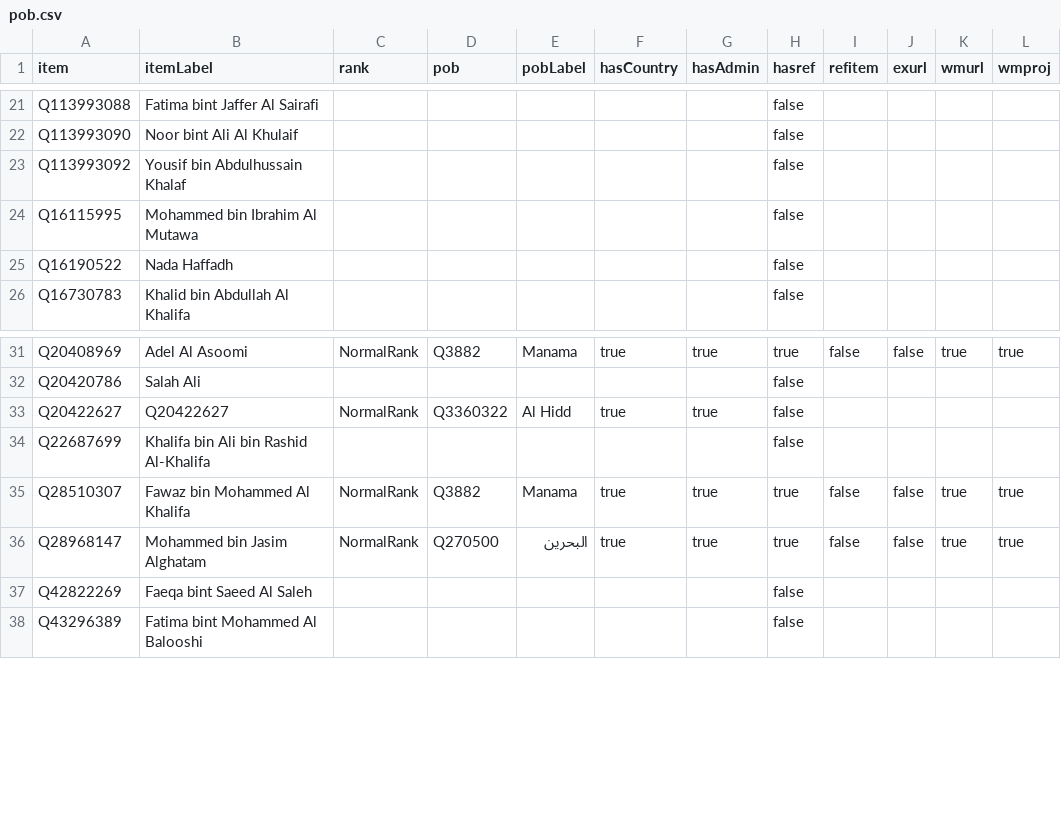
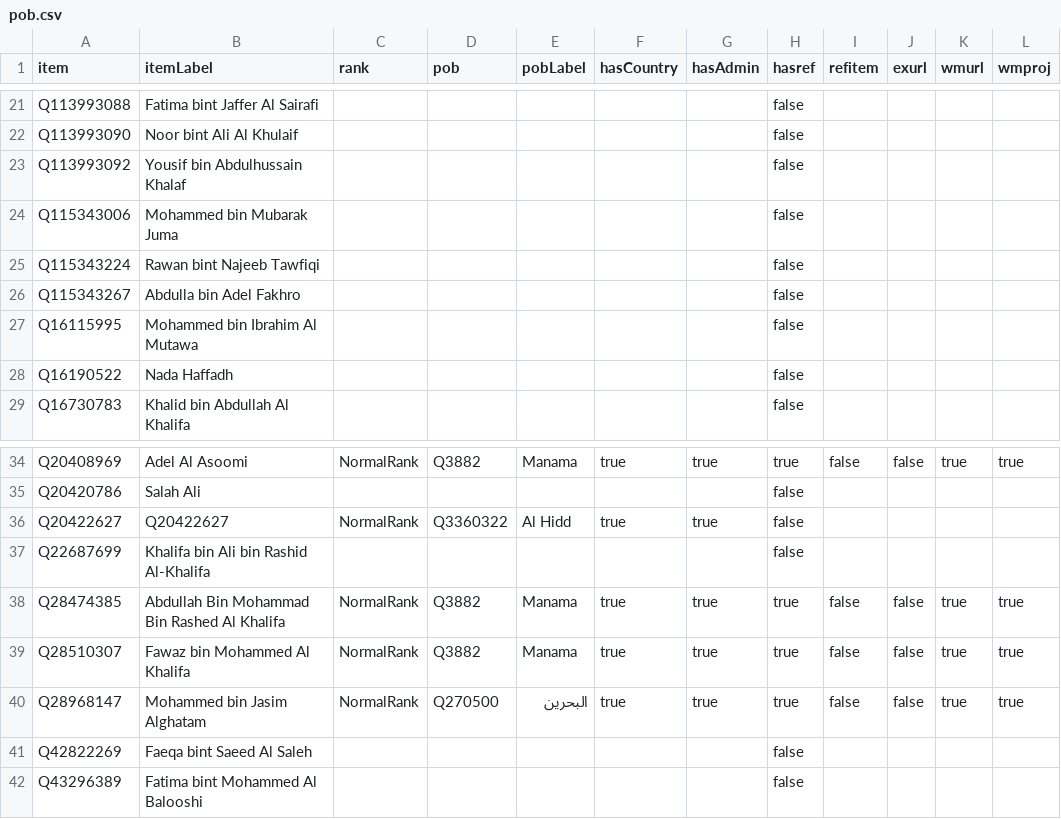
Before and after one commit to every-politician-scrapers/bahrain, a CSV file: badges/rawdata/pob.csv, drawn as a sheet; only a part is shown, gaps mark what is left out; the diff names each change by its address in the sheet, - before the commit and + after, or states it on an @@ line.

```diff
--- a/badges/rawdata/pob.csv
+++ b/badges/rawdata/pob.csv
+row 24: Q115343006 | Mohammed bin Mubarak Juma |  |  |  |  |  | false
+row 25: Q115343224 | Rawan bint Najeeb Tawfiqi |  |  |  |  |  | false
+row 26: Q115343267 | Abdulla bin Adel Fakhro |  |  |  |  |  | false
+row 38: Q28474385 | Abdullah Bin Mohammad Bin Rashed Al Khalifa | NormalRank | Q3882 | Manama | true | true | true | false | false | true | true
```
Also changed, not shown: badges/rawdata/gender.csv, 2 other files.
